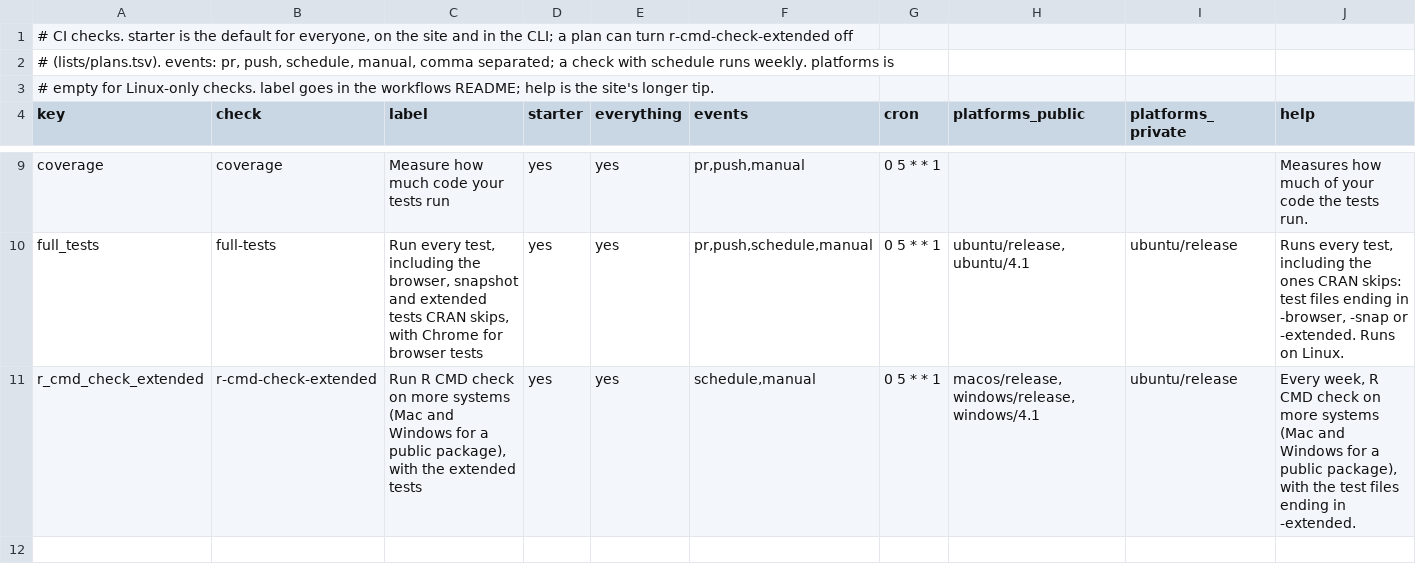
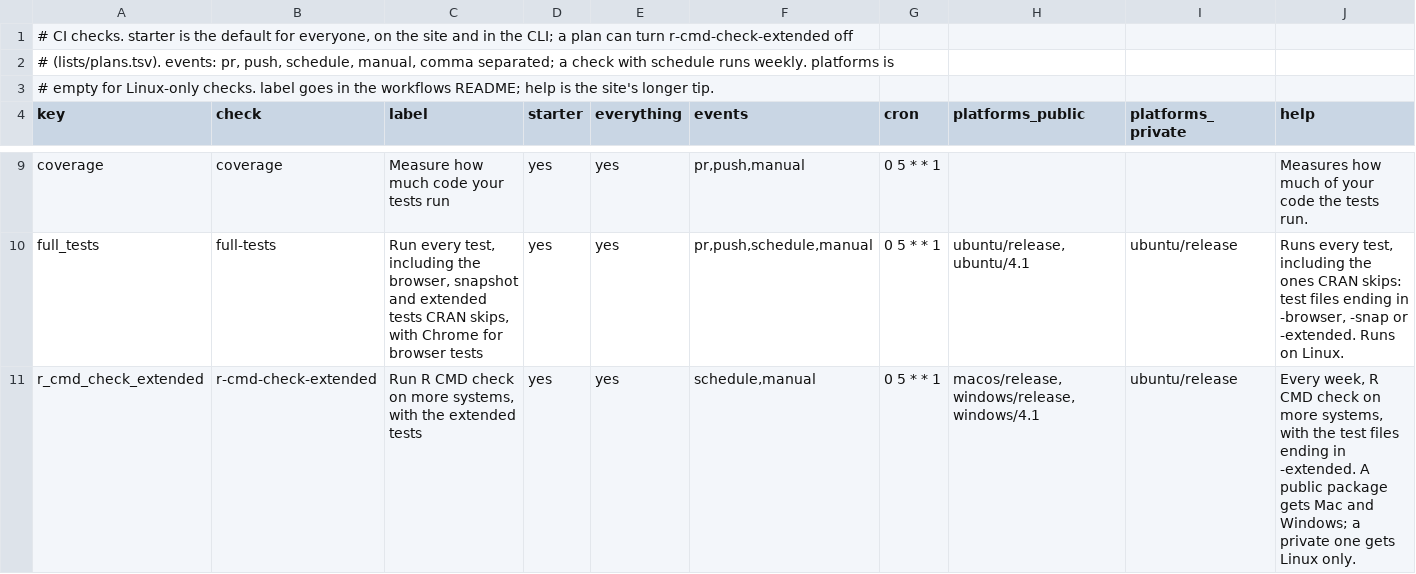
Before and after one commit to insightsurge/launchR, a TSV file: lists/checks.tsv, drawn as a sheet; only a part is shown, gaps mark what is left out.

```diff
--- a/lists/checks.tsv
+++ b/lists/checks.tsv
@@ -10,2 +10,2 @@ coverage	coverage	Measure how much code your tests run	yes	yes	pr,push,manual	0
 full_tests	full-tests	Run every test, including the browser, snapshot and extended tests CRAN skips, with Chrome for browser tests	yes	yes	pr,push,schedule,manual	0 5 * * 1	ubuntu/release, ubuntu/4.1	ubuntu/release	Runs every test, including the ones CRAN skips: test files ending in -browser, -snap or -extended. Runs on Linux.
-r_cmd_check_extended	r-cmd-check-extended	Run R CMD check on more systems (Mac and Windows for a public package), with the extended tests	yes	yes	schedule,manual	0 5 * * 1	macos/release, windows/release, windows/4.1	ubuntu/release	Every week, R CMD check on more systems (Mac and Windows for a public package), with the test files ending in -extended.
+r_cmd_check_extended	r-cmd-check-extended	Run R CMD check on more systems, with the extended tests	yes	yes	schedule,manual	0 5 * * 1	macos/release, windows/release, windows/4.1	ubuntu/release	Every week, R CMD check on more systems, with the test files ending in -extended. A public package gets Mac and Windows; a private one gets Linux only.
```
Also changed, not shown: lists/checklists.tsv, lists/settings.tsv, 19 other files.
